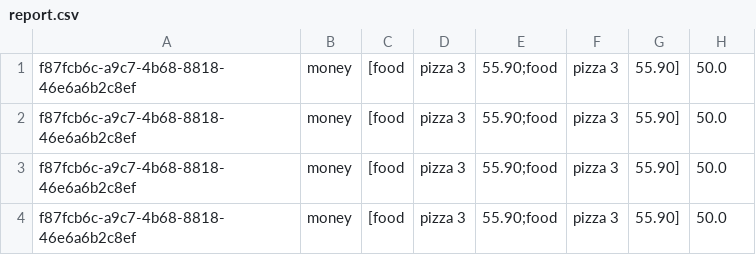
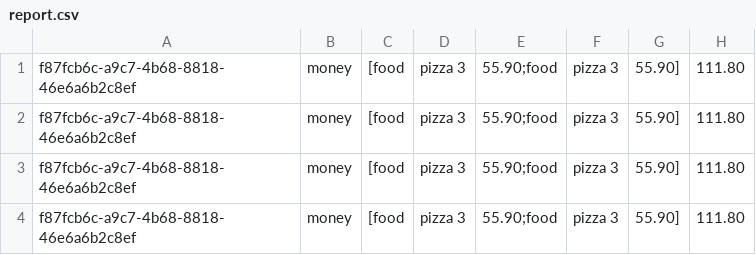
Before and after one commit to RenanLira-Aluno/renlivery, a CSV file: report.csv, drawn as a sheet.

```diff
--- a/report.csv
+++ b/report.csv
@@ -1,4 +1,4 @@
-f87fcb6c-a9c7-4b68-8818-46e6a6b2c8ef,money,[food,pizza 3,55.90;food,pizza 3,55.90],50.0
-f87fcb6c-a9c7-4b68-8818-46e6a6b2c8ef,money,[food,pizza 3,55.90;food,pizza 3,55.90],50.0
-f87fcb6c-a9c7-4b68-8818-46e6a6b2c8ef,money,[food,pizza 3,55.90;food,pizza 3,55.90],50.0
-f87fcb6c-a9c7-4b68-8818-46e6a6b2c8ef,money,[food,pizza 3,55.90;food,pizza 3,55.90],50.0
+f87fcb6c-a9c7-4b68-8818-46e6a6b2c8ef,money,[food,pizza 3,55.90;food,pizza 3,55.90],111.80
+f87fcb6c-a9c7-4b68-8818-46e6a6b2c8ef,money,[food,pizza 3,55.90;food,pizza 3,55.90],111.80
+f87fcb6c-a9c7-4b68-8818-46e6a6b2c8ef,money,[food,pizza 3,55.90;food,pizza 3,55.90],111.80
+f87fcb6c-a9c7-4b68-8818-46e6a6b2c8ef,money,[food,pizza 3,55.90;food,pizza 3,55.90],111.80
```
Also changed, not shown: 5 other files.
